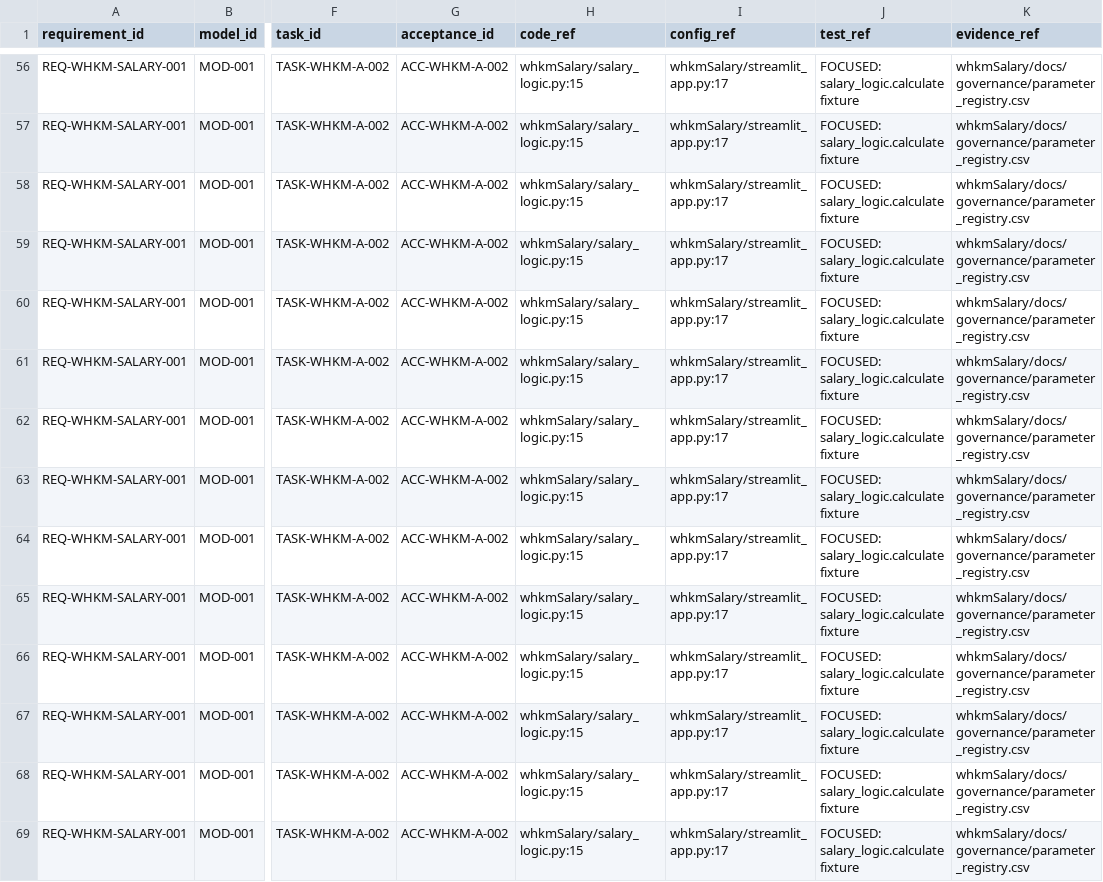
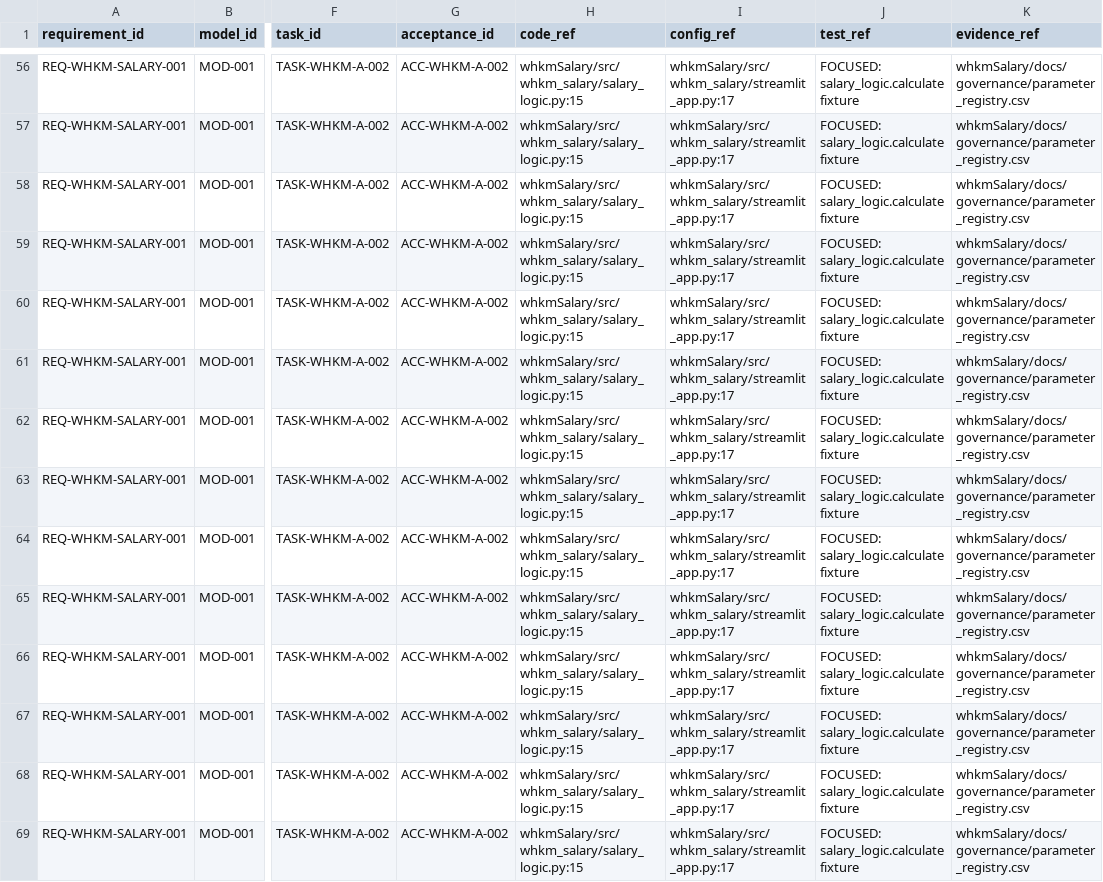
Before and after one commit to LinzeColin/KMOS, a CSV file: whkmSalary/docs/governance/TRACEABILITY_MATRIX.csv, drawn as a sheet; only a part is shown, gaps mark what is left out; the diff covers the shown part only; the diff names each change by its address in the sheet, - before the commit and + after, or states it on an @@ line.

```diff
--- a/whkmSalary/docs/governance/TRACEABILITY_MATRIX.csv
+++ b/whkmSalary/docs/governance/TRACEABILITY_MATRIX.csv
-H56:H69 (code_ref): whkmSalary/salary_logic.py:15
+H56:H69 (code_ref): whkmSalary/src/whkm_salary/salary_logic.py:15
-I56:I69 (config_ref): whkmSalary/streamlit_app.py:17
+I56:I69 (config_ref): whkmSalary/src/whkm_salary/streamlit_app.py:17
```
Also changed, not shown: 96 edited cells elsewhere in this file, whkmSalary/docs/governance/parameter_registry.csv, 22 other files.
